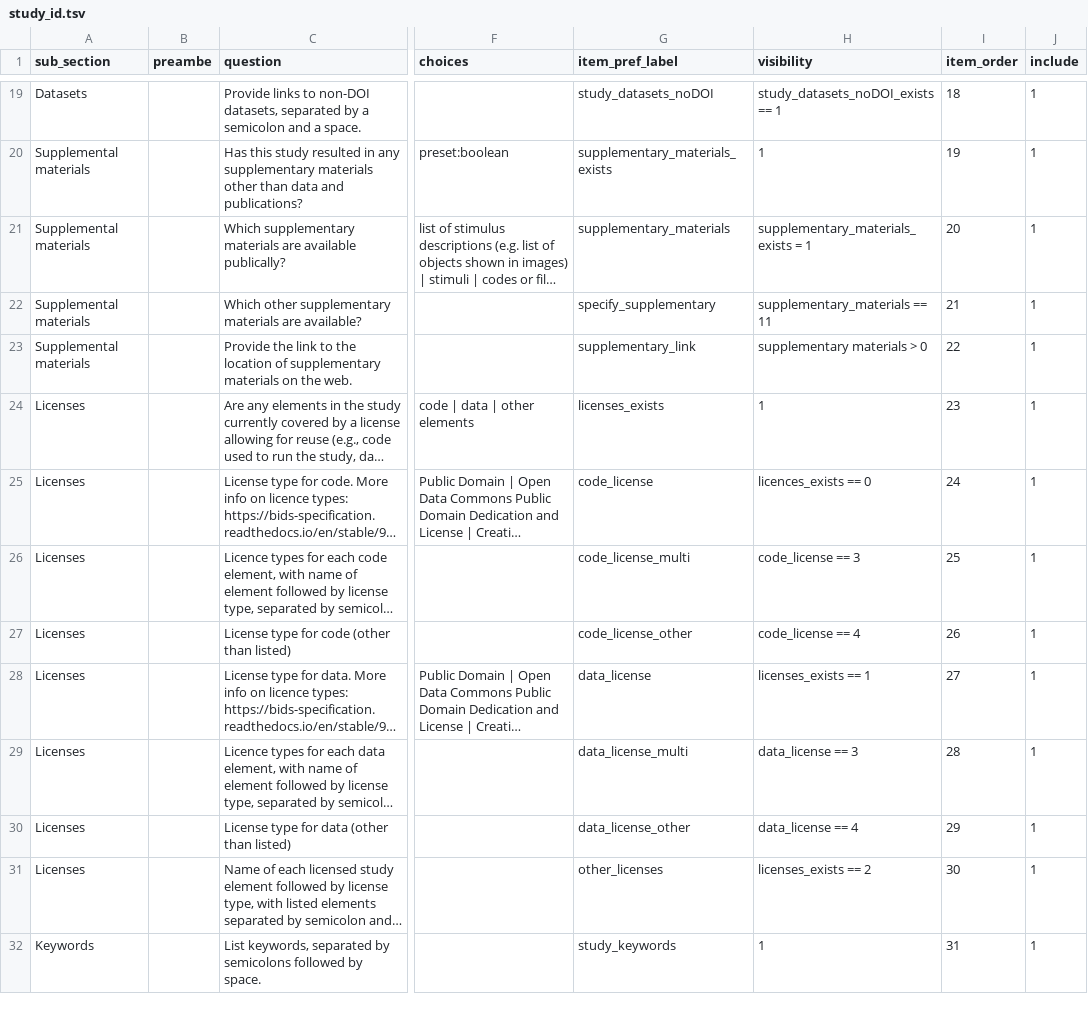
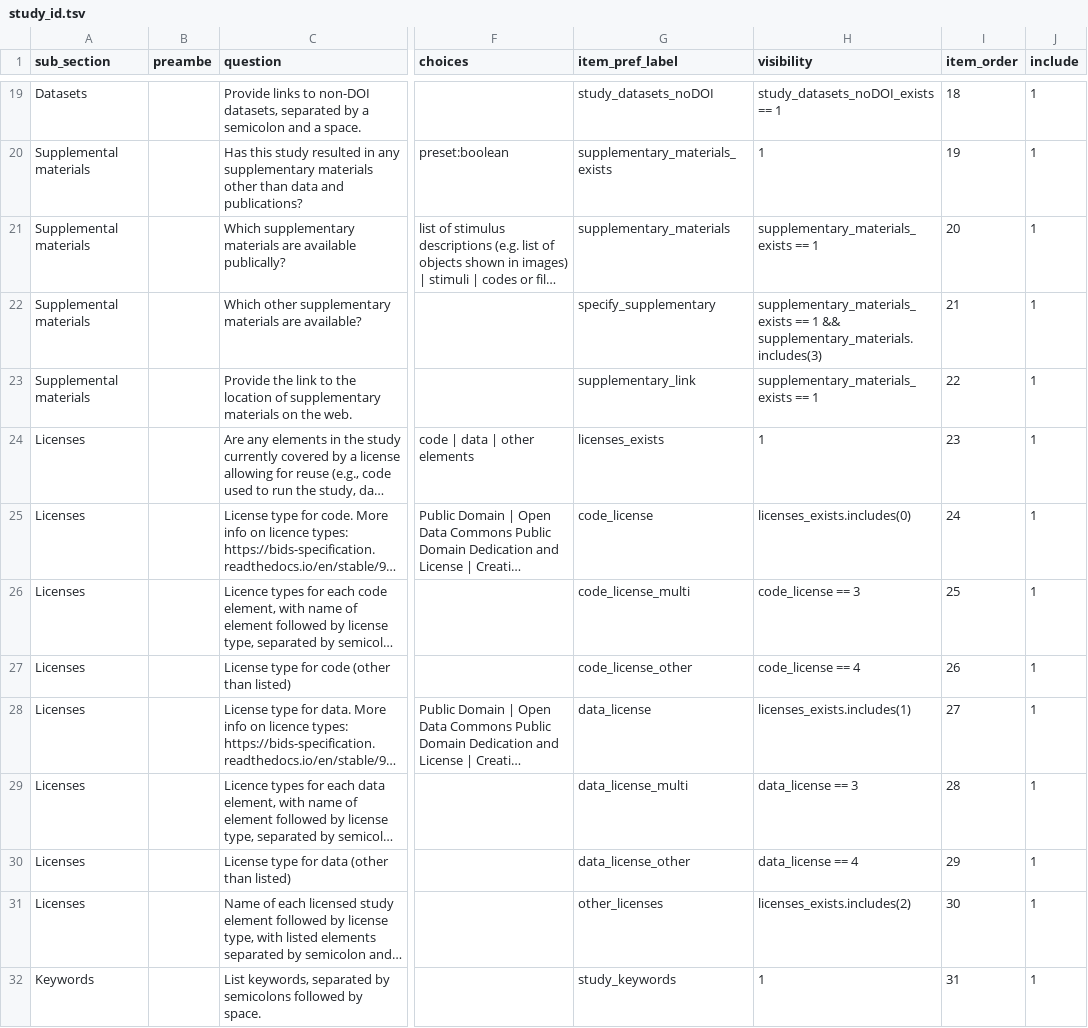
Before and after one commit to Remi-Gau/eCobidas, a TSV file: inputs/csv/artemis/study_id.tsv, drawn as a sheet; only a part is shown, gaps mark what is left out; long unchanged cells end in …; the diff covers the shown part only; the diff names each change by its address in the sheet, - before the commit and + after, or states it on an @@ line.

```diff
--- a/inputs/csv/artemis/study_id.tsv
+++ b/inputs/csv/artemis/study_id.tsv
-H21 (visibility): supplementary_materials_exists = 1
+H21 (visibility): supplementary_materials_exists == 1
-H22 (visibility): supplementary_materials == 11
+H22 (visibility): supplementary_materials_exists == 1 && supplementary_materials.includes(3)
-H23 (visibility): supplementary materials > 0
+H23 (visibility): supplementary_materials_exists == 1
-H25 (visibility): licences_exists == 0
+H25 (visibility): licenses_exists.includes(0)
-H28 (visibility): licenses_exists == 1
+H28 (visibility): licenses_exists.includes(1)
-H31 (visibility): licenses_exists == 2
+H31 (visibility): licenses_exists.includes(2)
```
Also changed, not shown: 1 removed row and 10 edited cells elsewhere in this file, inputs/csv/artemis/acquisition.tsv, inputs/csv/artemis/experimental_design_sample.tsv, 3 other files.
